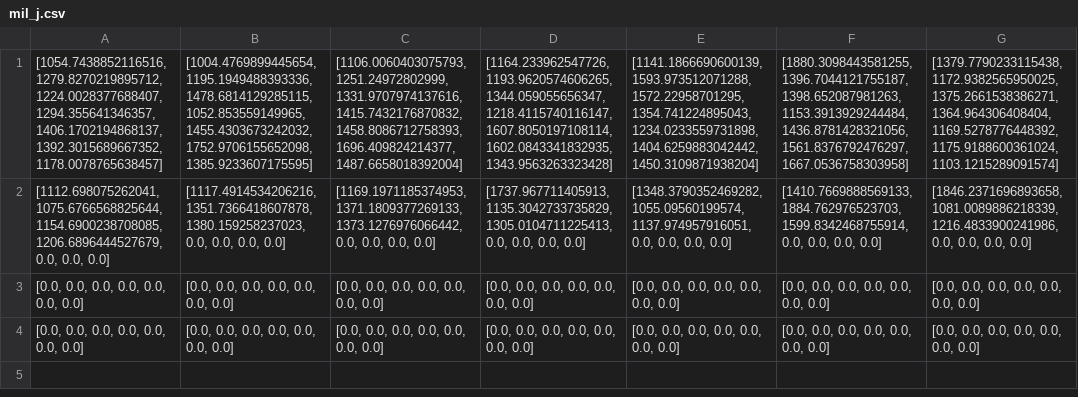
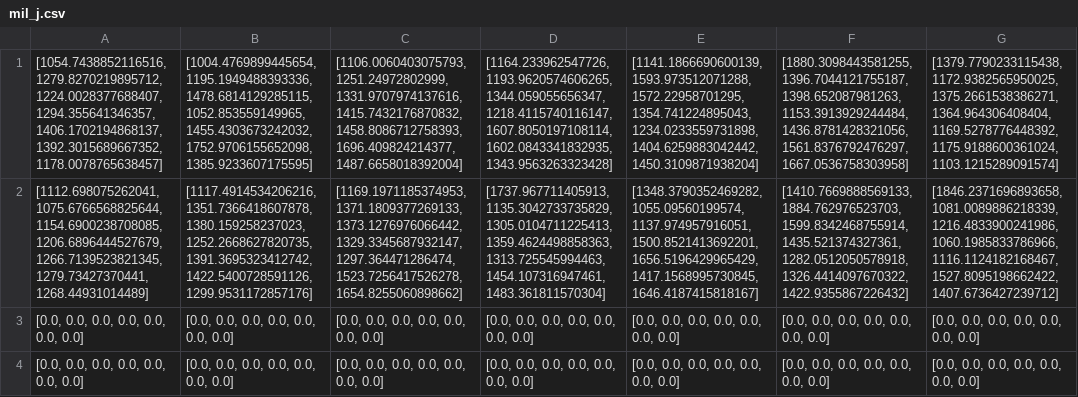
Before and after one commit to andersparslov/BayesianNN-DQR, a CSV file: data/mil_j.csv, drawn as a sheet; removed rows and columns are numbered as before the commit, all else as after; the diff names each change by its address in the sheet, - before the commit and + after, or states it on an @@ line.

```diff
--- a/data/mil_j.csv
+++ b/data/mil_j.csv
-row 2: [1112.698075262041, 1075.6766568825644, 1154.6900238708085, 1206.6896444527679, 0.0, 0.0, 0.0] | [1117.4914534206216, 1351.7366418607878, 1380.159258237023, 0.0, 0.0, 0.0, 0.0] | [1169.1971185374953, 1371.1809377269133, 1373.1276976066442, 0.0, 0.0, 0.0, 0.0] | [1737.967711405913, 1135.3042733735829, 1305.0104711225413, 0.0, 0.0, 0.0, 0.0] | [1348.3790352469282, 1055.09560199574, 1137.974957916051, 0.0, 0.0, 0.0, 0.0] | [1410.7669888569133, 1884.762976523703, 1599.8342468755914, 0.0, 0.0, 0.0, 0.0] | [1846.2371696893658, 1081.0089886218339, 1216.4833900241986, 0.0, 0.0, 0.0, 0.0]
+row 2: [1112.698075262041, 1075.6766568825644, 1154.6900238708085, 1206.6896444527679, 1266.7139523821345, 1279.73427370441, 1268.44931014489] | [1117.4914534206216, 1351.7366418607878, 1380.159258237023, 1252.2668627820735, 1391.3695323412742, 1422.5400728591126, 1299.9531172857176] | [1169.1971185374953, 1371.1809377269133, 1373.1276976066442, 1329.3345687932147, 1297.364471286474, 1523.7256417526278, 1654.8255060898662] | [1737.967711405913, 1135.3042733735829, 1305.0104711225413, 1359.4624498858363, 1313.725545994463, 1454.107316947461, 1483.361811570304] | [1348.3790352469282, 1055.09560199574, 1137.974957916051, 1500.8521413692201, 1656.5196429965429, 1417.1568995730845, 1646.4187415818167] | [1410.7669888569133, 1884.762976523703, 1599.8342468755914, 1435.521374327361, 1282.0512050578918, 1326.4414097670322, 1422.9355867226432] | [1846.2371696893658, 1081.0089886218339, 1216.4833900241986, 1060.1985833786966, 1116.1124182168467, 1527.8095198662422, 1407.6736427239712]
```
Also changed, not shown: data/icp_i.csv, data/icp_j.csv, 3 other files.
